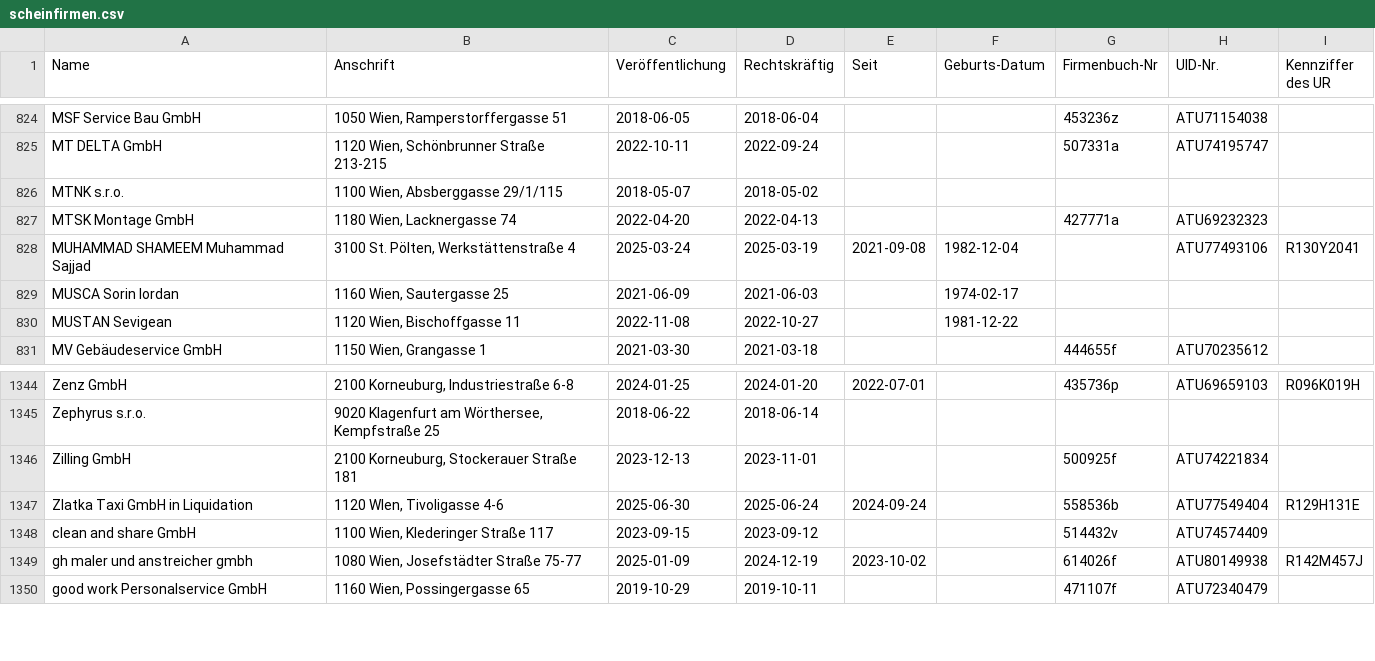
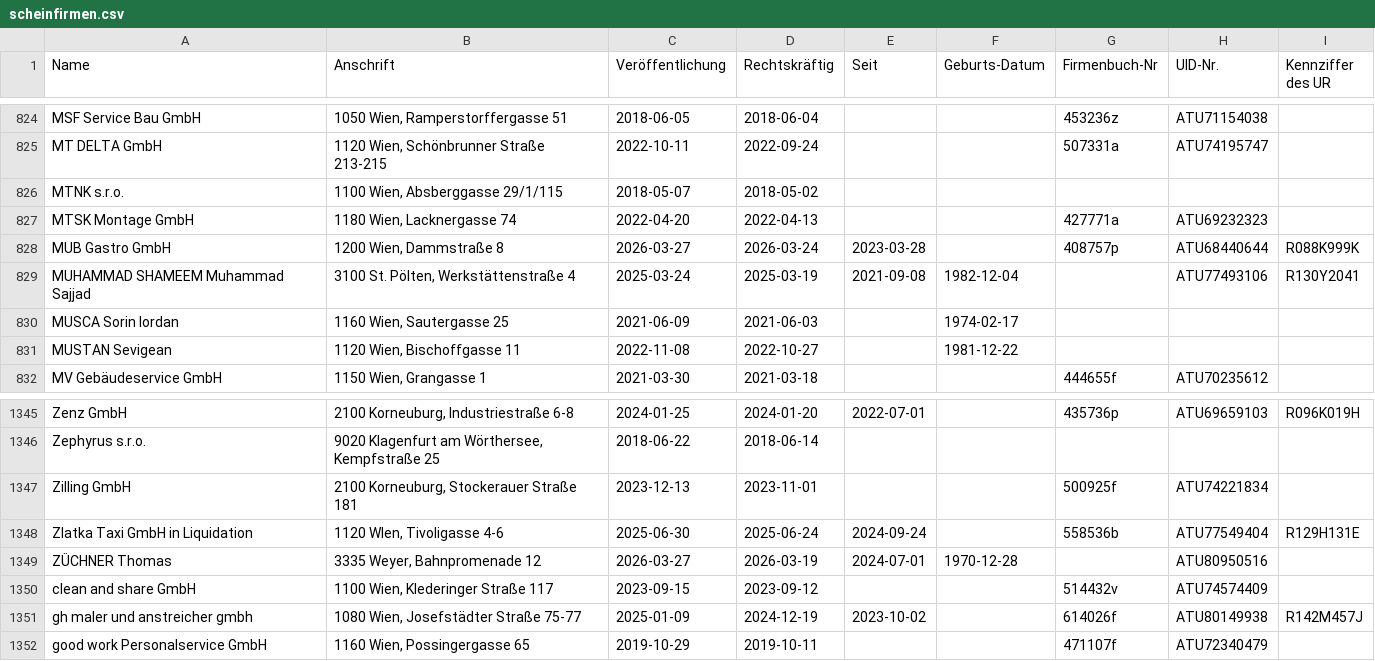
Before and after one commit to arjoma/scheinfirmen-at, a CSV file: data/scheinfirmen.csv, drawn as a sheet; only a part is shown, gaps mark what is left out; the diff names each change by its address in the sheet, - before the commit and + after, or states it on an @@ line.

```diff
--- a/data/scheinfirmen.csv
+++ b/data/scheinfirmen.csv
+row 828: MUB Gastro GmbH | 1200 Wien, Dammstraße 8 | 2026-03-27 | 2026-03-24 | 2023-03-28 |  | 408757p | ATU68440644 | R088K999K
+row 1349: ZÜCHNER Thomas | 3335 Weyer, Bahnpromenade 12 | 2026-03-27 | 2026-03-19 | 2024-07-01 | 1970-12-28 |  | ATU80950516
```
Also changed, not shown: 3 other files.
